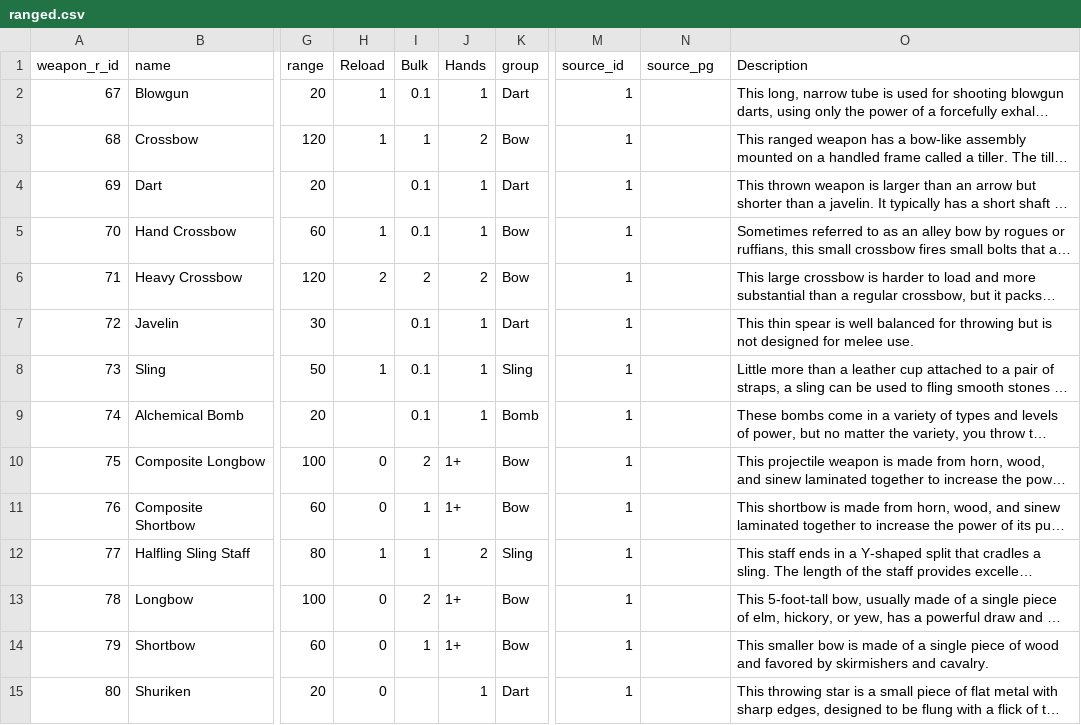
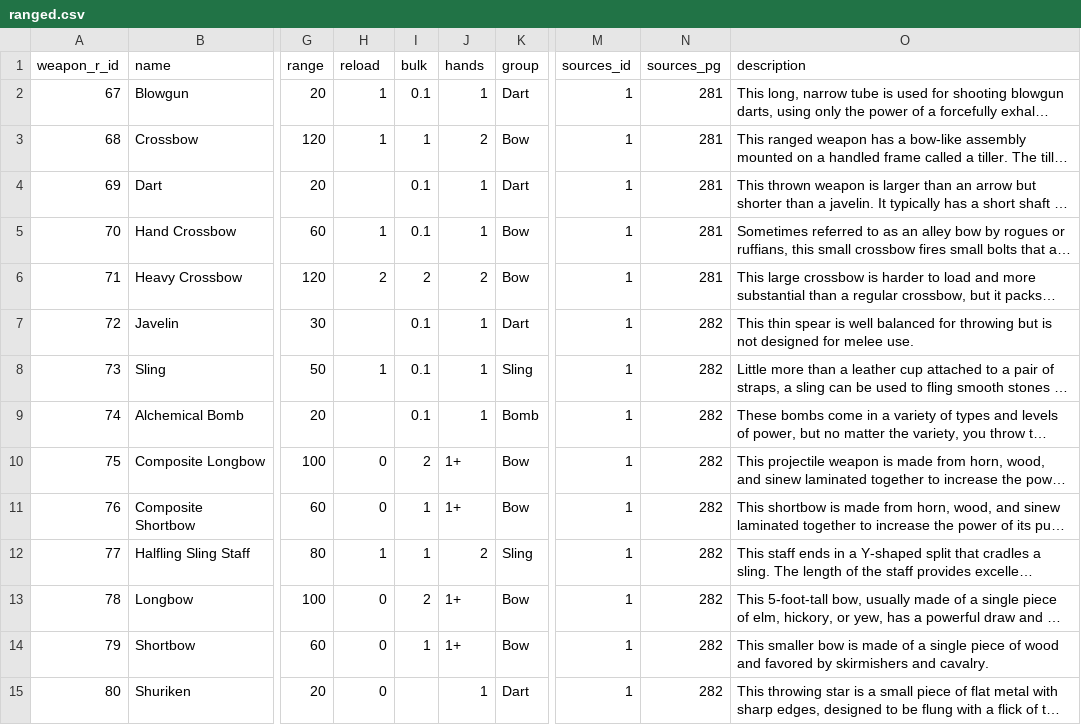
Before and after one commit to jrmiller82/pathfinder-2-sqlite, a CSV file: src/weapons/ranged.csv, drawn as a sheet; only a part is shown, gaps mark what is left out; long unchanged cells end in …; the diff names each change by its address in the sheet, - before the commit and + after, or states it on an @@ line.

Commit message:
fix CSV again for ranged

```diff
--- a/src/weapons/ranged.csv
+++ b/src/weapons/ranged.csv
-H1: Reload
+H1: reload
-I1: Bulk
+I1: bulk
-J1: Hands
+J1: hands
-M1: source_id
+M1: sources_id
-N1: source_pg
+N1: sources_pg
-O1: Description
+O1: description
-N2:N6 (sources_pg): (empty)
+N2:N6 (sources_pg): 281
-N7:N15 (sources_pg): (empty)
+N7:N15 (sources_pg): 282
```
